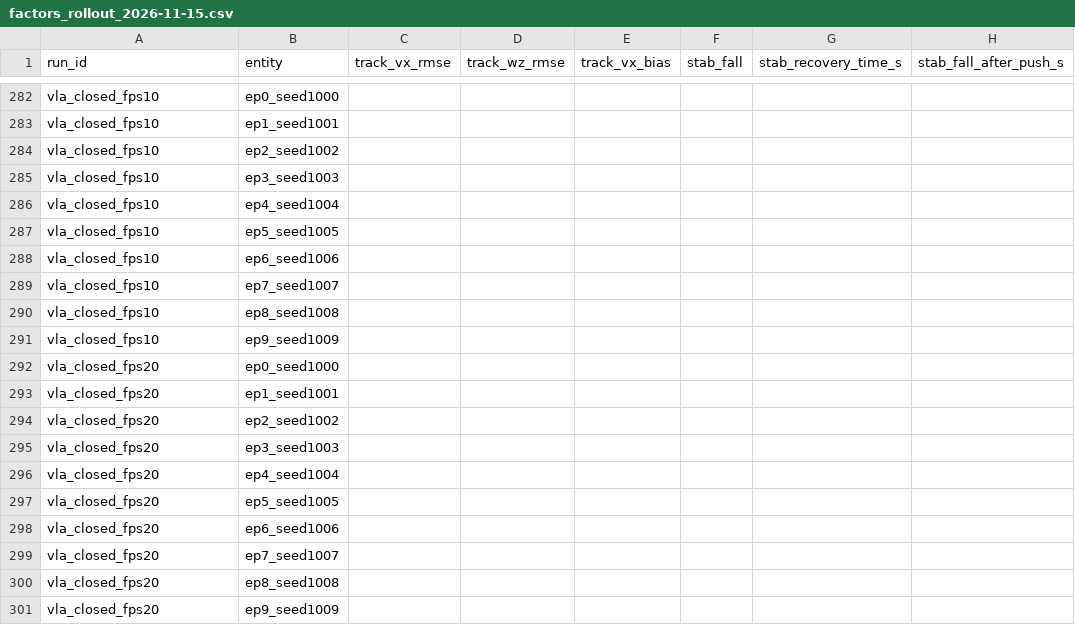
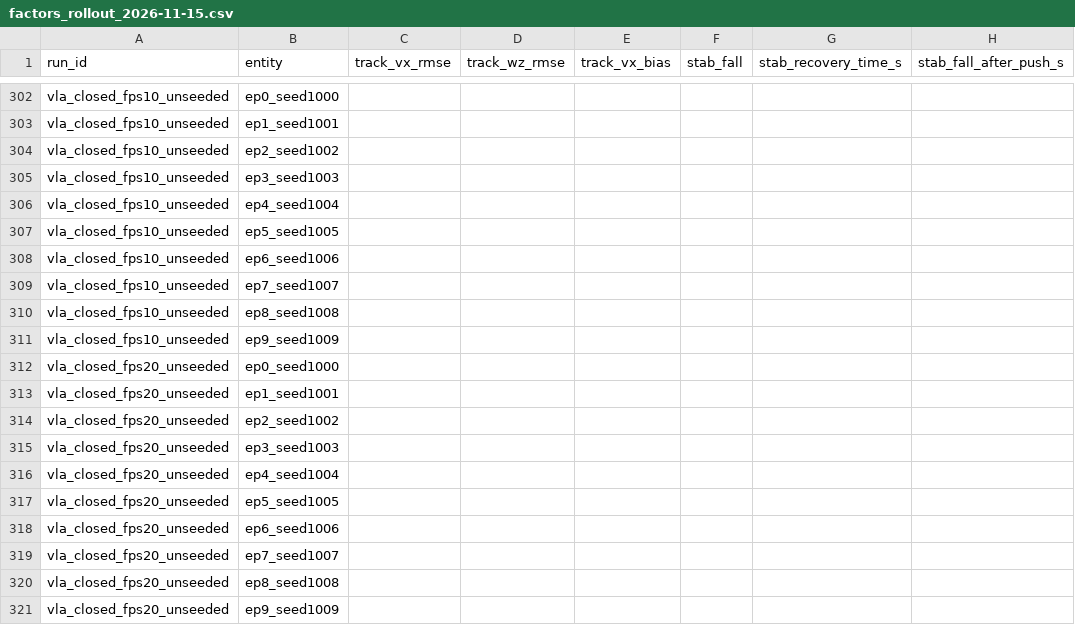
Before and after one commit to Anhao1314/go2w-locomotion, a CSV file: reports/analysis/factors_rollout_2026-11-15.csv, drawn as a sheet; only a part is shown, gaps mark what is left out; addresses are those after the commit; the diff covers the shown part only; the diff names each change by its address in the sheet, - before the commit and + after, or states it on an @@ line.

Commit message:
fix(vla): honest 20-episode measurement (0.50) and a dual-camera video pack
While recording the evidence videos I found that the closed-loop result was
not reproducible: the same checkpoint on the same seeds gave 7/10 in one
batch and 3/10 in the next, and a single seed flipped between a 70-step
success and a 280-step timeout.  SmolVLA samples its actions by flow
matching, and GPU-level numerical non-determinism gets amplified by the
closed loop, so seeding the policy (per episode, then per step) reduces
but does not remove the spread.

Consequences:
* the authoritative number is the merged 20-episode run, 10/20 = 0.50
  (batches 7/10 and 3/10), not the earlier single-batch 0.70;
* the evaluator now derives the RNG seed per (episode, step) so that
  enabling video no longer changes the trajectory, and records the
  per-step gripper command and end-effector height for the traces;
* the denominator bug (success_rate divided by --episodes instead of the
  number of seeds actually run) is fixed.

New scripts/make_vla_video_pack.py builds two evidence videos from a
recorded run: a labelled 2x2 success/timeout grid and a front+wrist dual
view with a synchronised gripper-command panel.  README, RESULTS, the
VLA README, the evidence index and the A/B chart all carry the corrected
number plus the measurement caveat.

```diff
--- a/reports/analysis/factors_rollout_2026-11-15.csv
+++ b/reports/analysis/factors_rollout_2026-11-15.csv
-A302:A311 (run_id): vla_closed_fps10
+A302:A311 (run_id): vla_closed_fps10_unseeded
-A312:A321 (run_id): vla_closed_fps20
+A312:A321 (run_id): vla_closed_fps20_unseeded
```
Also changed, not shown: 20 added rows elsewhere in this file, reports/analysis/factors_run_2026-11-15.csv, 15 other files.
